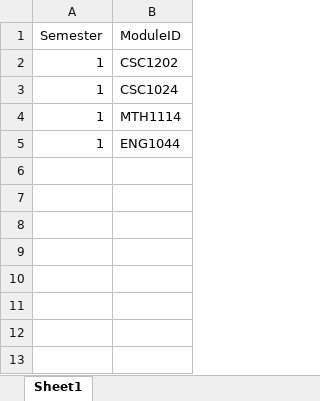
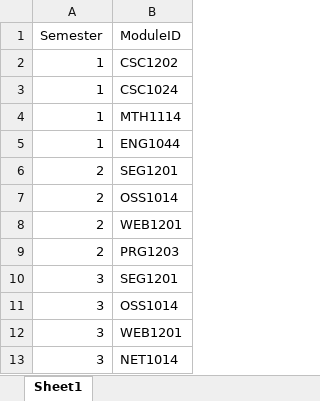
Before and after one commit to wzhaoxuan/CourseTimetableScheduler, an Excel workbook: src/main/resources/file/ModuleSem.xlsx, sheet Sheet1, drawn as a sheet; values as stored, in another font and other column widths than the file's, no borders; the diff names each change by its address in the sheet, - before the commit and + after, or states it on an @@ line.

```diff
--- a/src/main/resources/file/ModuleSem.xlsx (sheet Sheet1)
+++ b/src/main/resources/file/ModuleSem.xlsx (sheet Sheet1)
+row 6: 2 | SEG1201
+row 7: 2 | OSS1014
+row 8: 2 | WEB1201
+row 9: 2 | PRG1203
+row 10: 3 | SEG1201
+row 11: 3 | OSS1014
+row 12: 3 | WEB1201
+row 13: 3 | NET1014
```
Also changed, not shown: src/main/resources/file/ProgrammeDetails.xlsx, src/main/resources/file/StudentSem.xlsx, 22 other files.
